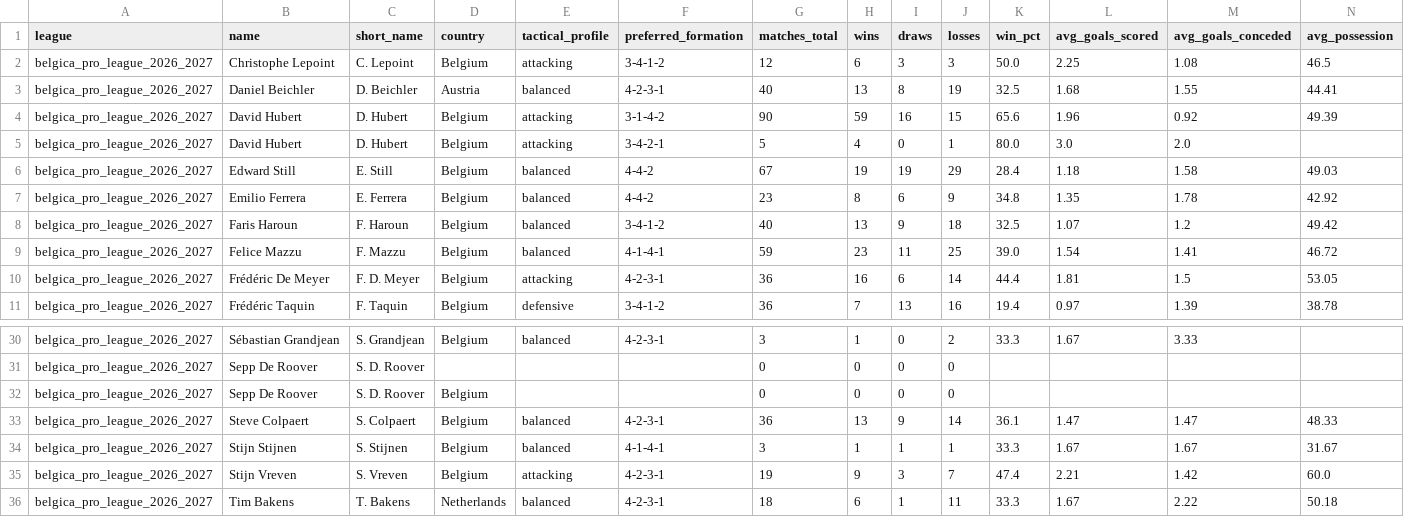
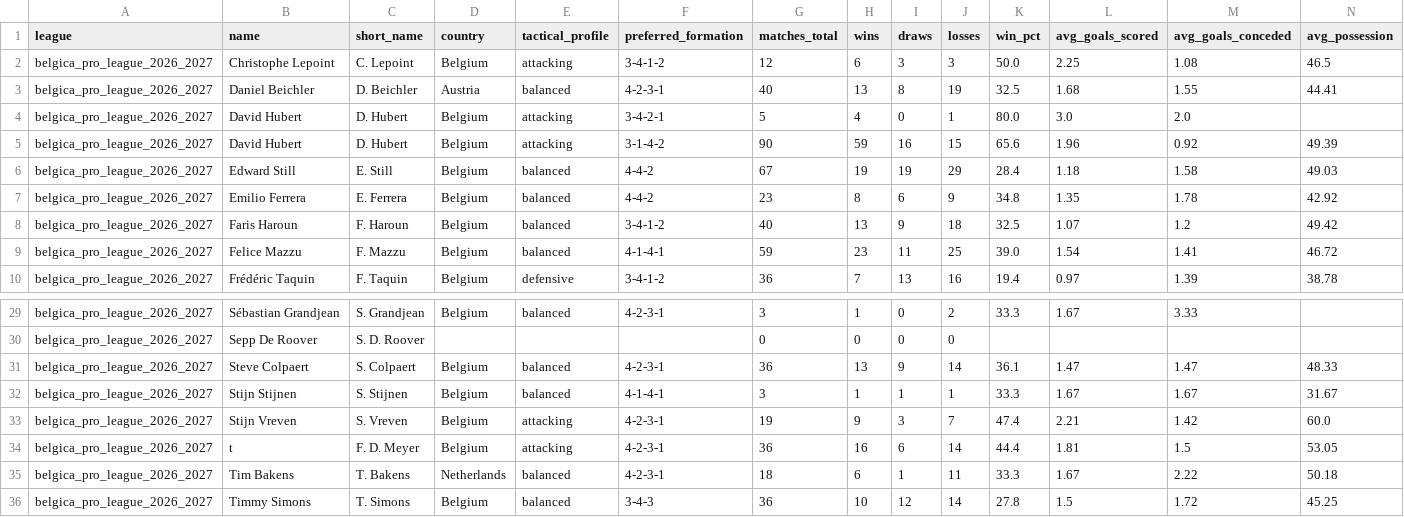
Before and after one commit to aimidas1/coach, a CSV file: belgica_pro_league_2026_2027.csv, drawn as a sheet; only a part is shown, gaps mark what is left out; the shorter side is filled out with more unchanged rows; removed rows and columns are numbered as before the commit, all else as after; rows hold the shown columns only; the diff names each change by its address in the sheet, - before the commit and + after, or states it on an @@ line.

Commit message:
auto: update data 2026-11-11

```diff
--- a/belgica_pro_league_2026_2027.csv
+++ b/belgica_pro_league_2026_2027.csv
@@ row 5 moved to row 4: belgica_pro_league_2026_2027 @@
-row 10: belgica_pro_league_2026_2027 | Frédéric De Meyer | F. D. Meyer | Belgium | attacking | 4-2-3-1 | 36 | 16 | 6 | 14 | 44.4 | 1.81 | 1.5 | 53.05
-row 32: belgica_pro_league_2026_2027 | Sepp De Roover | S. D. Roover | Belgium |  |  | 0 | 0 | 0 | 0
+row 34: belgica_pro_league_2026_2027 | t | F. D. Meyer | Belgium | attacking | 4-2-3-1 | 36 | 16 | 6 | 14 | 44.4 | 1.81 | 1.5 | 53.05
```
